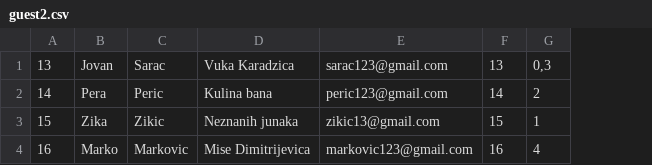
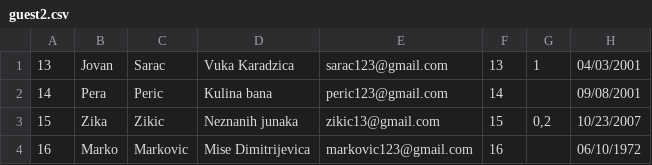
Before and after one commit to jblanusa13/SimsProjekat, a CSV file: ProjectSims/ProjectSims/Resources/Data/guest2.csv, drawn as a sheet; the diff names each change by its address in the sheet, - before the commit and + after, or states it on an @@ line.

Commit message:
Added BirthDate in Guest2.cs and edited test data

```diff
--- a/ProjectSims/ProjectSims/Resources/Data/guest2.csv
+++ b/ProjectSims/ProjectSims/Resources/Data/guest2.csv
+column H, rows 1-4: 04/03/2001 | 09/08/2001 | 10/23/2007 | 06/10/1972
-G1: 0,3
+G1: 1
-G2: 2
+G2: (empty)
-G3: 1
+G3: 0,2
-G4: 4
+G4: (empty)
```
Also changed, not shown: ProjectSims/ProjectSims/Resources/Data/keypoint.csv, ProjectSims/ProjectSims/Resources/Data/tour.csv, 9 other files.
